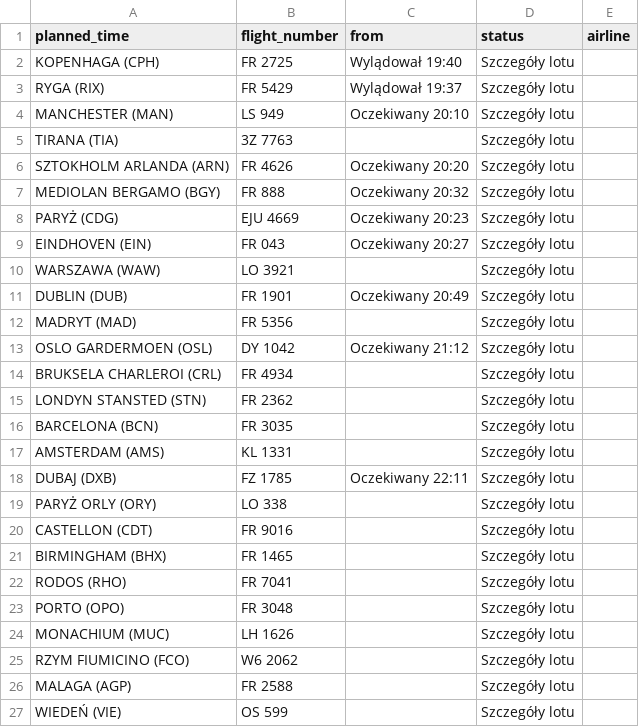
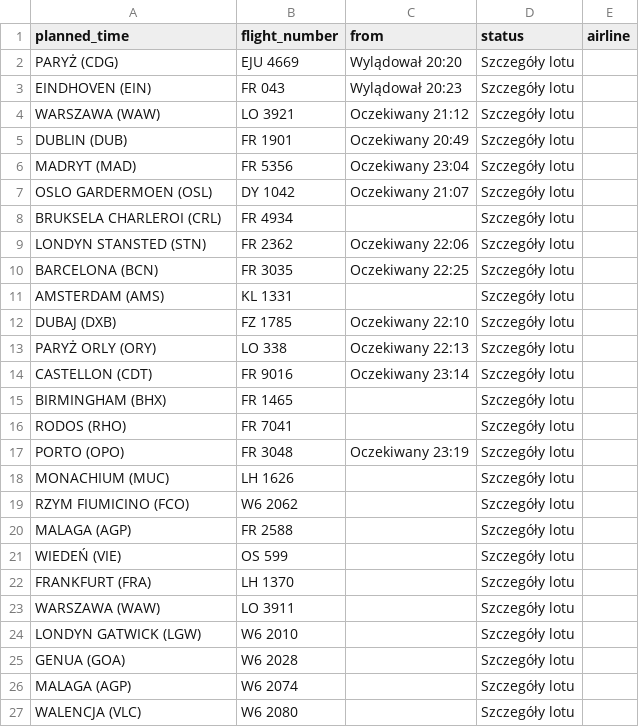
Before and after one commit to przemyslawbaran2993-droid/codex-test, a CSV file: data/arrivals.csv, drawn as a sheet; only a part is shown; the shorter side is filled out with more unchanged rows.

```diff
--- a/data/arrivals.csv
+++ b/data/arrivals.csv
@@ -1,24 +1,18 @@
 planned_time;flight_number;from;status;airline
-KOPENHAGA (CPH);FR 2725;Wylądował 19:40;Szczegóły lotu;
-RYGA (RIX);FR 5429;Wylądował 19:37;Szczegóły lotu;
-MANCHESTER (MAN);LS 949;Oczekiwany 20:10;Szczegóły lotu;
-TIRANA (TIA);3Z 7763;;Szczegóły lotu;
-SZTOKHOLM ARLANDA (ARN);FR 4626;Oczekiwany 20:20;Szczegóły lotu;
-MEDIOLAN BERGAMO (BGY);FR 888;Oczekiwany 20:32;Szczegóły lotu;
-PARYŻ (CDG);EJU 4669;Oczekiwany 20:23;Szczegóły lotu;
-EINDHOVEN (EIN);FR 043;Oczekiwany 20:27;Szczegóły lotu;
-WARSZAWA (WAW);LO 3921;;Szczegóły lotu;
+PARYŻ (CDG);EJU 4669;Wylądował 20:20;Szczegóły lotu;
+EINDHOVEN (EIN);FR 043;Wylądował 20:23;Szczegóły lotu;
+WARSZAWA (WAW);LO 3921;Oczekiwany 21:12;Szczegóły lotu;
 DUBLIN (DUB);FR 1901;Oczekiwany 20:49;Szczegóły lotu;
-MADRYT (MAD);FR 5356;;Szczegóły lotu;
-OSLO GARDERMOEN (OSL);DY 1042;Oczekiwany 21:12;Szczegóły lotu;
+MADRYT (MAD);FR 5356;Oczekiwany 23:04;Szczegóły lotu;
+OSLO GARDERMOEN (OSL);DY 1042;Oczekiwany 21:07;Szczegóły lotu;
 BRUKSELA CHARLEROI (CRL);FR 4934;;Szczegóły lotu;
-LONDYN STANSTED (STN);FR 2362;;Szczegóły lotu;
-BARCELONA (BCN);FR 3035;;Szczegóły lotu;
+LONDYN STANSTED (STN);FR 2362;Oczekiwany 22:06;Szczegóły lotu;
+BARCELONA (BCN);FR 3035;Oczekiwany 22:25;Szczegóły lotu;
 AMSTERDAM (AMS);KL 1331;;Szczegóły lotu;
-DUBAJ (DXB);FZ 1785;Oczekiwany 22:11;Szczegóły lotu;
-PARYŻ ORLY (ORY);LO 338;;Szczegóły lotu;
-CASTELLON (CDT);FR 9016;;Szczegóły lotu;
+DUBAJ (DXB);FZ 1785;Oczekiwany 22:10;Szczegóły lotu;
+PARYŻ ORLY (ORY);LO 338;Oczekiwany 22:13;Szczegóły lotu;
+CASTELLON (CDT);FR 9016;Oczekiwany 23:14;Szczegóły lotu;
 BIRMINGHAM (BHX);FR 1465;;Szczegóły lotu;
 RODOS (RHO);FR 7041;;Szczegóły lotu;
-PORTO (OPO);FR 3048;;Szczegóły lotu;
+PORTO (OPO);FR 3048;Oczekiwany 23:19;Szczegóły lotu;
 MONACHIUM (MUC);LH 1626;;Szczegóły lotu;
```
